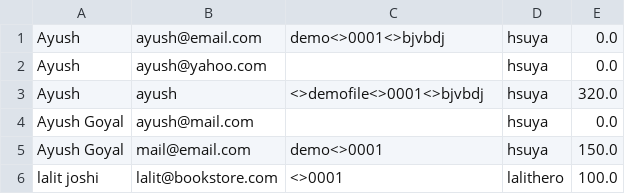
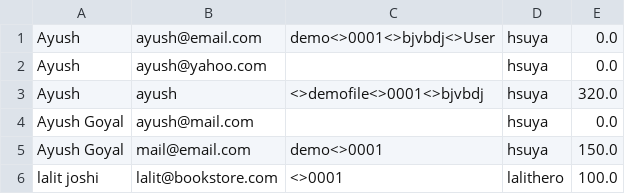
Before and after one commit to Ayush750502/Bite-XL-Project, a CSV file: VirtualBookStore/users.csv, drawn as a sheet.

```diff
--- a/VirtualBookStore/users.csv
+++ b/VirtualBookStore/users.csv
@@ -1,2 +1,2 @@
-Ayush,ayush@email.com,demo<>0001<>bjvbdj,hsuya,0.0
+Ayush,ayush@email.com,demo<>0001<>bjvbdj<>User,hsuya,0.0
 Ayush ,ayush@yahoo.com,,hsuya,0.0
```
Also changed, not shown: VirtualBookStore/books.csv, 1 other file.
